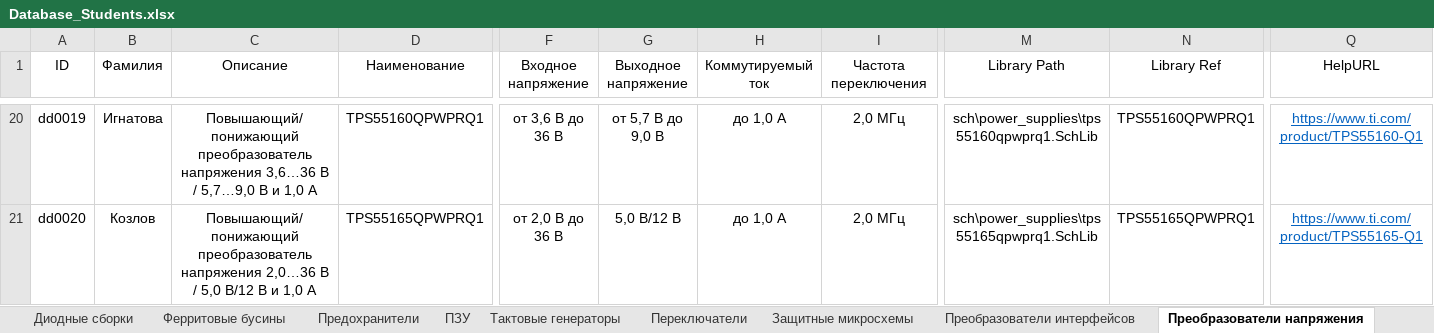
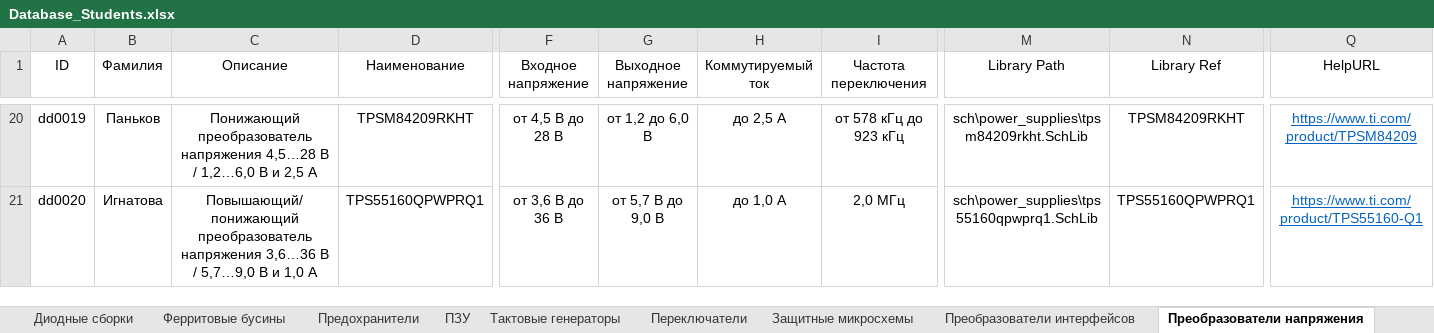
Before and after one commit to TonyCooT/Altium_BEng, an Excel workbook: library/Database_Students.xlsx, sheet Преобразователи напряжения, drawn as a sheet; only a part is shown, gaps mark what is left out; values as stored, in another font and other column widths than the file's, no borders; the diff covers the shown part only; the diff names each change by its address in the sheet, - before the commit and + after, or states it on an @@ line.

```diff
--- a/library/Database_Students.xlsx (sheet Преобразователи напряжения)
+++ b/library/Database_Students.xlsx (sheet Преобразователи напряжения)
-B20 (Фамилия): Игнатова
+B20 (Фамилия): Паньков
-C20 (Описание): Повышающий/понижающий преобразователь напряжения 3,6…36 В / 5,7…9,0 В и 1,0 А
+C20 (Описание): Понижающий преобразователь напряжения 4,5…28 В / 1,2…6,0 В и 2,5 А
-D20 (Наименование): TPS55160QPWPRQ1
+D20 (Наименование): TPSM84209RKHT
-F20 (Входное напряжение): от 3,6 В до 36 В
+F20 (Входное напряжение): от 4,5 В до 28 В
-G20 (Выходное напряжение): от 5,7 В до 9,0 В
+G20 (Выходное напряжение): от 1,2 до 6,0 В
-H20 (Коммутируемый ток): до 1,0 А
+H20 (Коммутируемый ток): до 2,5 А
-I20 (Частота переключения): 2,0 МГц
+I20 (Частота переключения): от 578 кГц до 923 кГц
-M20 (Library Path): sch\power_supplies\tps55160qpwprq1.SchLib
+M20 (Library Path): sch\power_supplies\tpsm84209rkht.SchLib
-N20 (Library Ref): TPS55160QPWPRQ1
+N20 (Library Ref): TPSM84209RKHT
-Q20 (HelpURL): https://www.ti.com/product/TPS55160-Q1
+Q20 (HelpURL): https://www.ti.com/product/TPSM84209
-B21 (Фамилия): Козлов
+B21 (Фамилия): Игнатова
-C21 (Описание): …преобразователь напряжения 2,0…36 В / 5,0 В/12 В и…
+C21 (Описание): …преобразователь напряжения 3,6…36 В / 5,7…9,0 В и…
-D21 (Наименование): TPS55165QPWPRQ1
+D21 (Наименование): TPS55160QPWPRQ1
-F21 (Входное напряжение): от 2,0 В до 36 В
+F21 (Входное напряжение): от 3,6 В до 36 В
-G21 (Выходное напряжение): 5,0 В/12 В
+G21 (Выходное напряжение): от 5,7 В до 9,0 В
-M21 (Library Path): sch\power_supplies\tps55165qpwprq1.SchLib
+M21 (Library Path): sch\power_supplies\tps55160qpwprq1.SchLib
-N21 (Library Ref): TPS55165QPWPRQ1
+N21 (Library Ref): TPS55160QPWPRQ1
-Q21 (HelpURL): https://www.ti.com/product/TPS55165-Q1
+Q21 (HelpURL): https://www.ti.com/product/TPS55160-Q1
```
Also changed, not shown: 85 edited cells elsewhere in this sheet, sheet Конденсаторы полярные, 3 other files.
